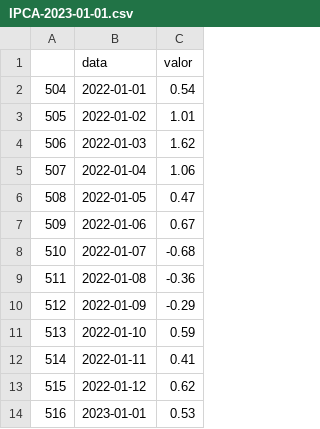
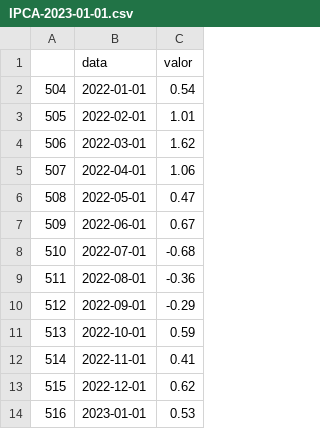
Before and after one commit to bitencourt-eduardo/BancoCentral_API, a CSV file: Outputs/IPCA-2023-01-01.csv, drawn as a sheet.

```diff
--- a/Outputs/IPCA-2023-01-01.csv
+++ b/Outputs/IPCA-2023-01-01.csv
@@ -2,13 +2,13 @@
 504,2022-01-01,0.54
-505,2022-01-02,1.01
-506,2022-01-03,1.62
-507,2022-01-04,1.06
-508,2022-01-05,0.47
-509,2022-01-06,0.67
-510,2022-01-07,-0.68
-511,2022-01-08,-0.36
-512,2022-01-09,-0.29
-513,2022-01-10,0.59
-514,2022-01-11,0.41
-515,2022-01-12,0.62
+505,2022-02-01,1.01
+506,2022-03-01,1.62
+507,2022-04-01,1.06
+508,2022-05-01,0.47
+509,2022-06-01,0.67
+510,2022-07-01,-0.68
+511,2022-08-01,-0.36
+512,2022-09-01,-0.29
+513,2022-10-01,0.59
+514,2022-11-01,0.41
+515,2022-12-01,0.62
 516,2023-01-01,0.53
```
Also changed, not shown: 1 other file.
